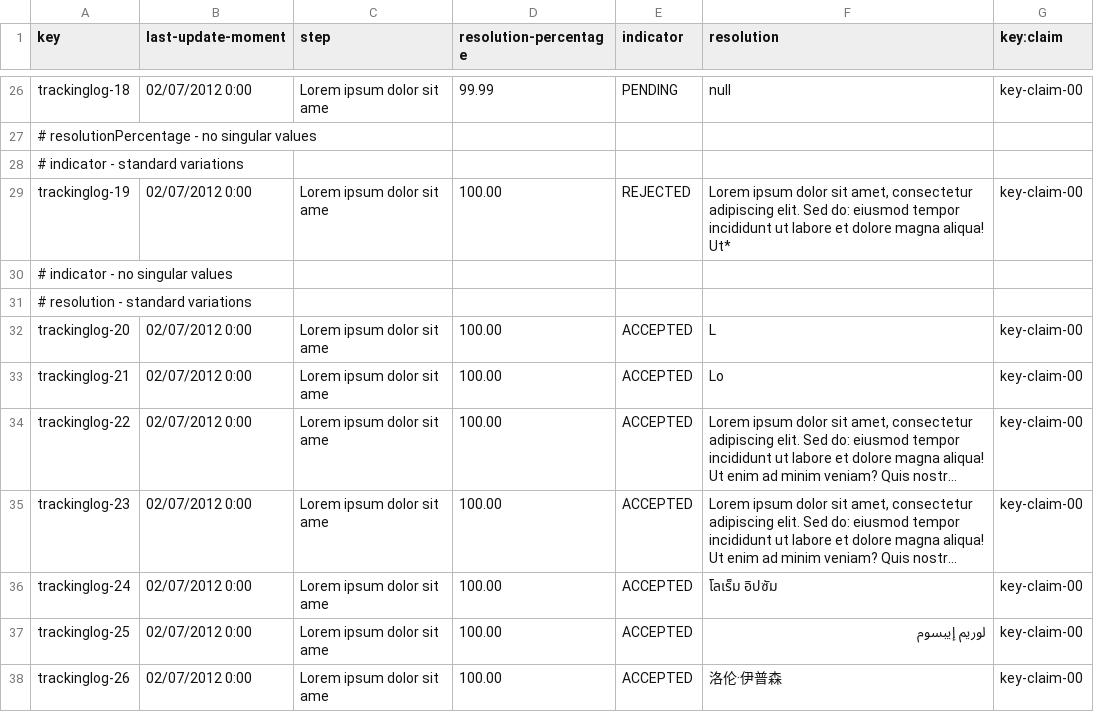
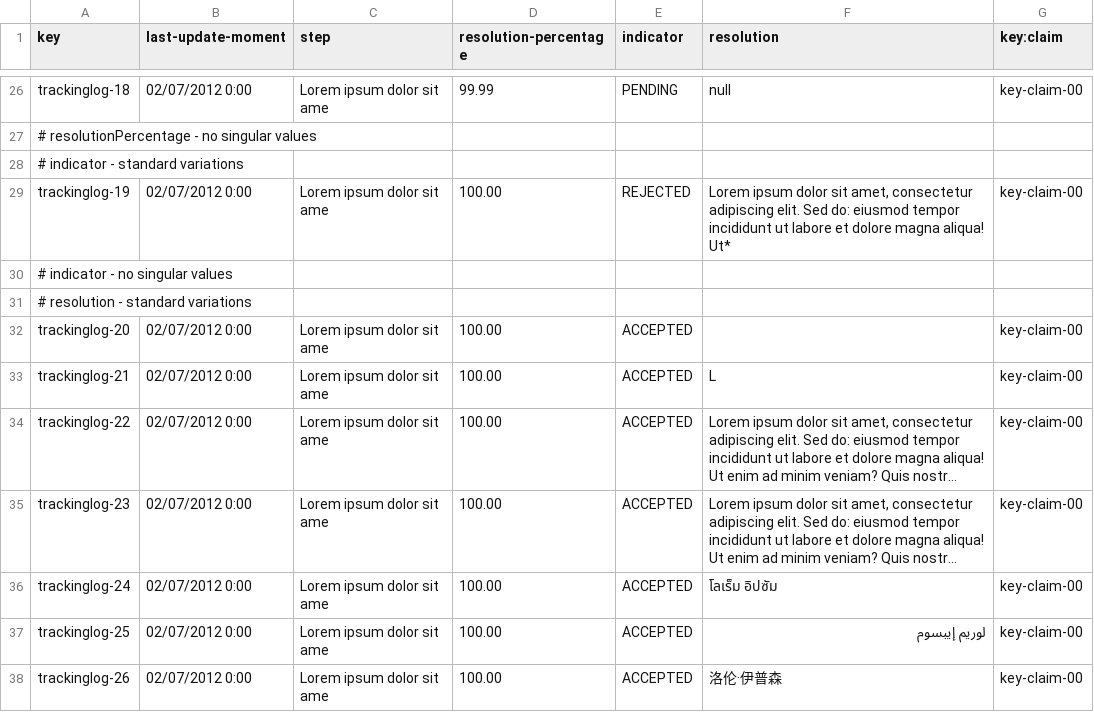
Before and after one commit to DP2-IIS-C1048/Acme-ANS-D, a CSV file: src/main/resources/WEB-INF/data/sample/trackinglog.csv, drawn as a sheet; only a part is shown, gaps mark what is left out; long unchanged cells end in …; the diff names each change by its address in the sheet, - before the commit and + after, or states it on an @@ line.

Commit message:
Añadida variacion de resolution min=0

```diff
--- a/src/main/resources/WEB-INF/data/sample/trackinglog.csv
+++ b/src/main/resources/WEB-INF/data/sample/trackinglog.csv
-F32 (resolution): L
+F32 (resolution): (empty)
-F33 (resolution): Lo
+F33 (resolution): L
```
